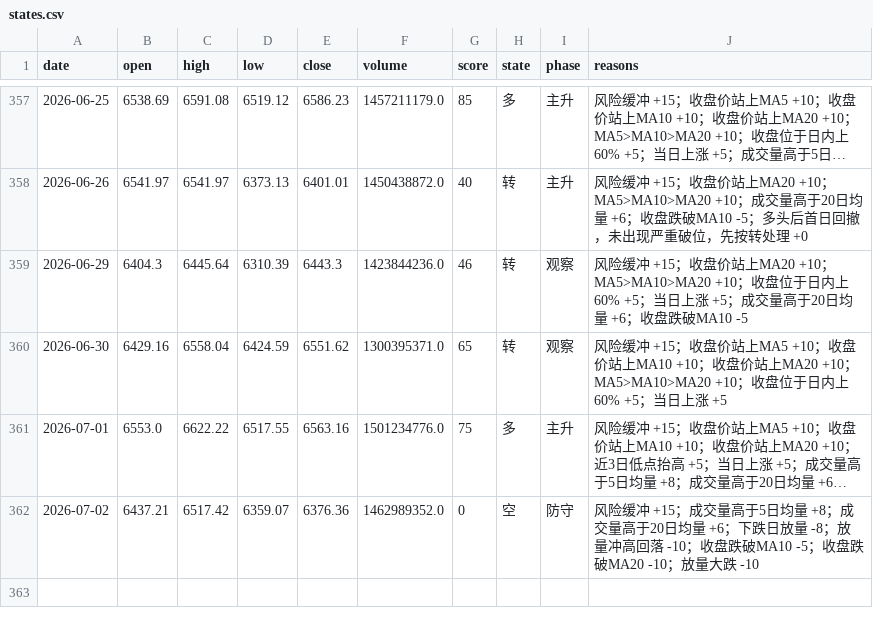
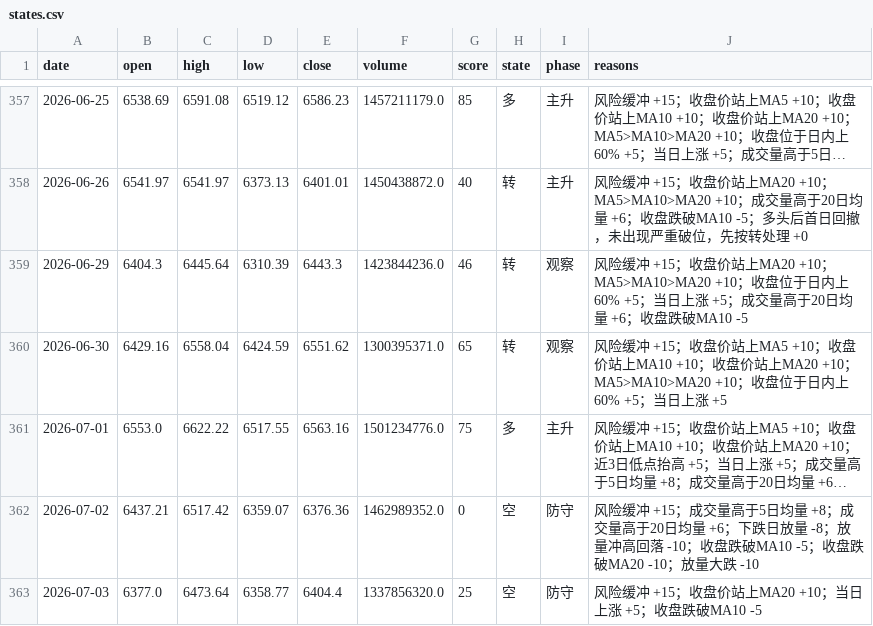
Before and after one commit to zhouyangyng/mytradingsystem, a CSV file: work/index-env/data/states.csv, drawn as a sheet; only a part is shown, gaps mark what is left out; long unchanged cells end in ….

```diff
--- a/work/index-env/data/states.csv
+++ b/work/index-env/data/states.csv
@@ -362 +362,2 @@ date,open,high,low,close,volume,score,state,phase,reasons
 2026-07-02,6437.21,6517.42,6359.07,6376.36,1462989352.0,0,空,防守,风险缓冲 +15；成交量高于5日均量 +8；成交量高于20日均量 +6；下跌日放量 -8；放量冲高回落 -10；收盘跌破MA10 -5；收盘跌破MA20 -10；放量大跌 -10
+2026-07-03,6377.0,6473.64,6358.77,6404.4,1337856320.0,25,空,防守,风险缓冲 +15；收盘价站上MA20 +10；当日上涨 +5；收盘跌破MA10 -5
```
Also changed, not shown: 5 other files.
